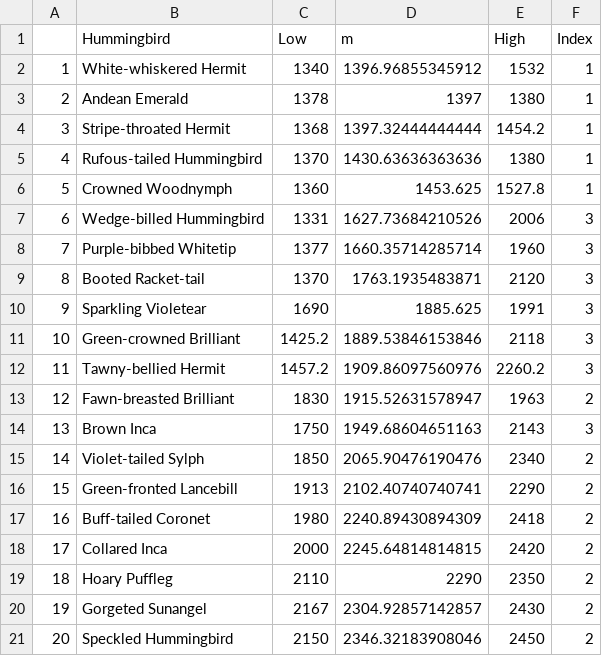
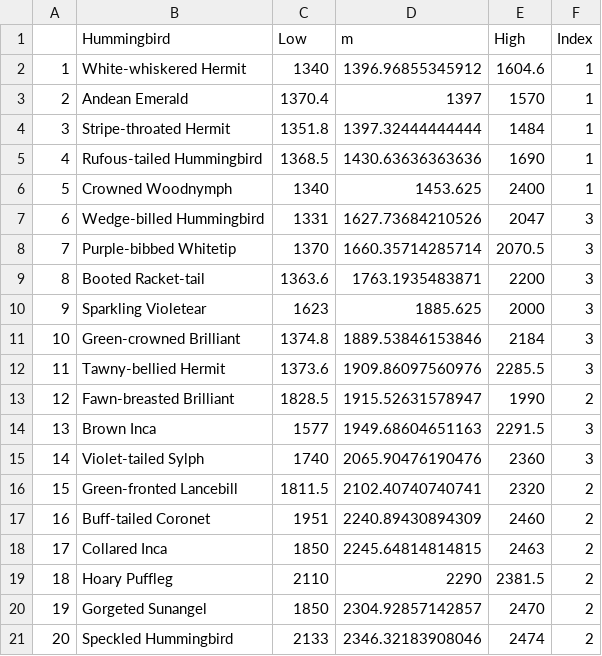
Before and after one commit to bw4sz/Maquipicuna, a CSV file: OutData/HummingbirdElevation.csv, drawn as a sheet.

Commit message:
extending elevation ranges

```diff
--- a/OutData/HummingbirdElevation.csv
+++ b/OutData/HummingbirdElevation.csv
@@ -1,21 +1,21 @@
 "","Hummingbird","Low","m","High","Index"
-"1","White-whiskered Hermit",1340,1396.96855345912,1532,1
-"2","Andean Emerald",1378,1397,1380,1
-"3","Stripe-throated Hermit",1368,1397.32444444444,1454.2,1
-"4","Rufous-tailed Hummingbird",1370,1430.63636363636,1380,1
-"5","Crowned Woodnymph",1360,1453.625,1527.8,1
-"6","Wedge-billed Hummingbird",1331,1627.73684210526,2006,3
-"7","Purple-bibbed Whitetip",1377,1660.35714285714,1960,3
-"8","Booted Racket-tail",1370,1763.1935483871,2120,3
-"9","Sparkling Violetear",1690,1885.625,1991,3
-"10","Green-crowned Brilliant",1425.2,1889.53846153846,2118,3
-"11","Tawny-bellied Hermit",1457.2,1909.86097560976,2260.2,3
-"12","Fawn-breasted Brilliant",1830,1915.52631578947,1963,2
-"13","Brown Inca",1750,1949.68604651163,2143,3
-"14","Violet-tailed Sylph",1850,2065.90476190476,2340,2
-"15","Green-fronted Lancebill",1913,2102.40740740741,2290,2
-"16","Buff-tailed Coronet",1980,2240.89430894309,2418,2
-"17","Collared Inca",2000,2245.64814814815,2420,2
-"18","Hoary Puffleg",2110,2290,2350,2
-"19","Gorgeted Sunangel",2167,2304.92857142857,2430,2
-"20","Speckled Hummingbird",2150,2346.32183908046,2450,2
+"1","White-whiskered Hermit",1340,1396.96855345912,1604.6,1
+"2","Andean Emerald",1370.4,1397,1570,1
+"3","Stripe-throated Hermit",1351.8,1397.32444444444,1484,1
+"4","Rufous-tailed Hummingbird",1368.5,1430.63636363636,1690,1
+"5","Crowned Woodnymph",1340,1453.625,2400,1
+"6","Wedge-billed Hummingbird",1331,1627.73684210526,2047,3
+"7","Purple-bibbed Whitetip",1370,1660.35714285714,2070.5,3
+"8","Booted Racket-tail",1363.6,1763.1935483871,2200,3
+"9","Sparkling Violetear",1623,1885.625,2000,3
+"10","Green-crowned Brilliant",1374.8,1889.53846153846,2184,3
+"11","Tawny-bellied Hermit",1373.6,1909.86097560976,2285.5,3
+"12","Fawn-breasted Brilliant",1828.5,1915.52631578947,1990,2
+"13","Brown Inca",1577,1949.68604651163,2291.5,3
+"14","Violet-tailed Sylph",1740,2065.90476190476,2360,3
+"15","Green-fronted Lancebill",1811.5,2102.40740740741,2320,2
+"16","Buff-tailed Coronet",1951,2240.89430894309,2460,2
+"17","Collared Inca",1850,2245.64814814815,2463,2
+"18","Hoary Puffleg",2110,2290,2381.5,2
+"19","Gorgeted Sunangel",1850,2304.92857142857,2470,2
+"20","Speckled Hummingbird",2133,2346.32183908046,2474,2
```
